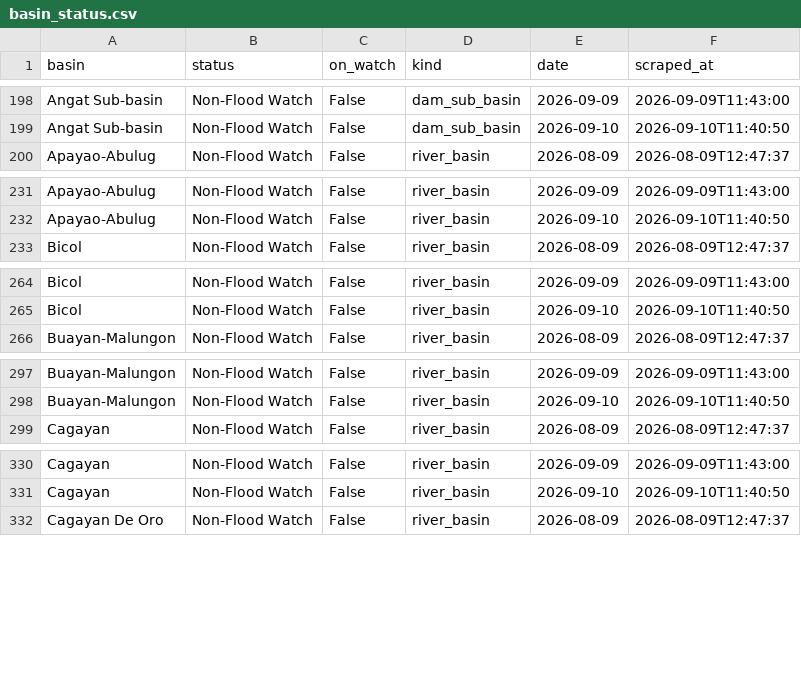
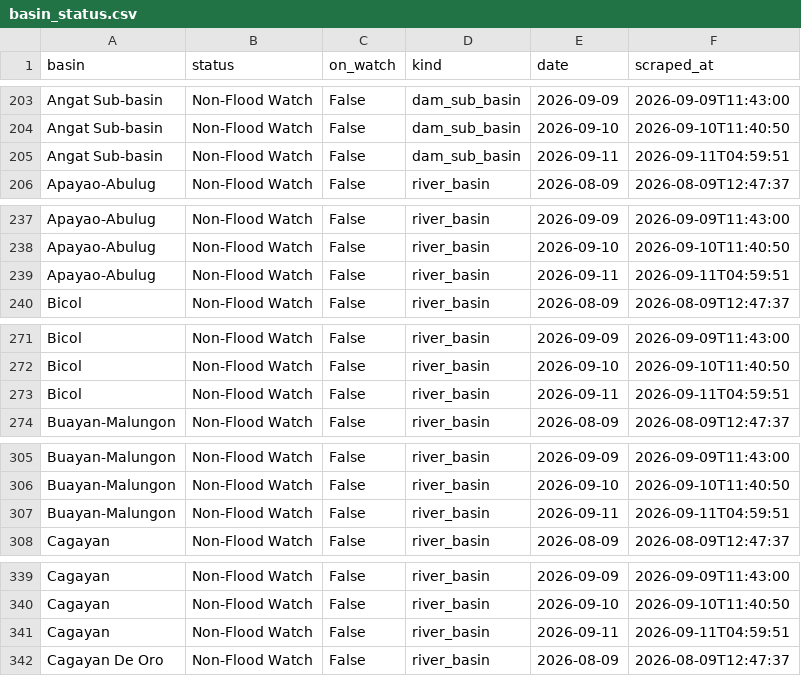
Before and after one commit to Zeref538/apaw, a CSV file: data/basin_status.csv, drawn as a sheet; only a part is shown, gaps mark what is left out; the diff covers the shown part only; the diff names each change by its address in the sheet, - before the commit and + after, or states it on an @@ line.

```diff
--- a/data/basin_status.csv
+++ b/data/basin_status.csv
+row 205: Angat Sub-basin | Non-Flood Watch | False | dam_sub_basin | 2026-09-11 | 2026-09-11T04:59:51
+row 239: Apayao-Abulug | Non-Flood Watch | False | river_basin | 2026-09-11 | 2026-09-11T04:59:51
+row 273: Bicol | Non-Flood Watch | False | river_basin | 2026-09-11 | 2026-09-11T04:59:51
+row 307: Buayan-Malungon | Non-Flood Watch | False | river_basin | 2026-09-11 | 2026-09-11T04:59:51
+row 341: Cagayan | Non-Flood Watch | False | river_basin | 2026-09-11 | 2026-09-11T04:59:51
```
Also changed, not shown: 17 added rows elsewhere in this file, data/dam_levels.csv, 6 other files.
